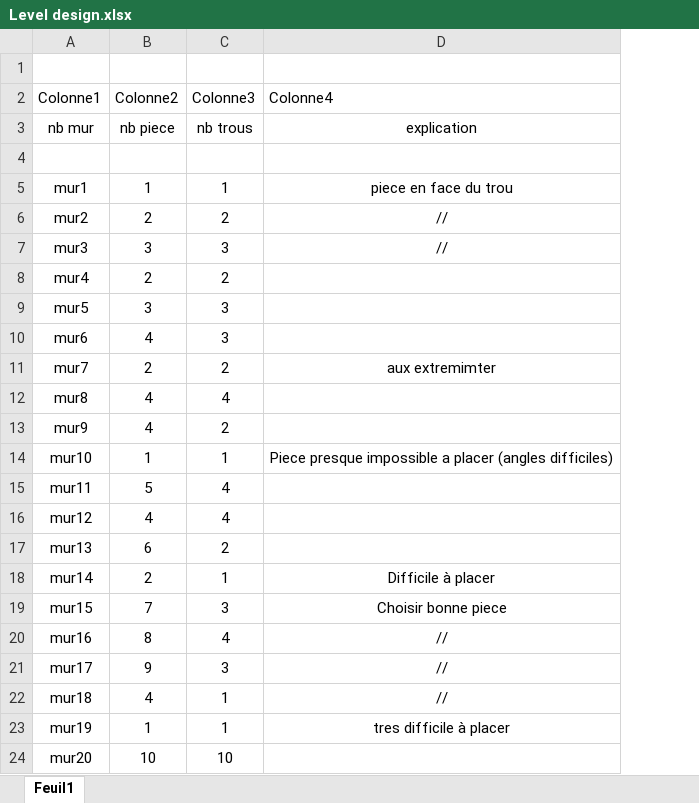
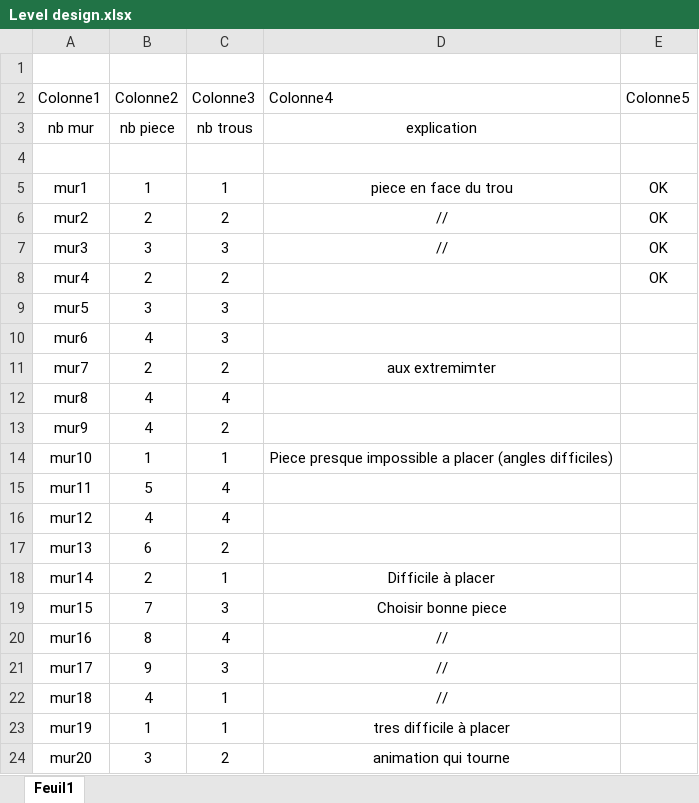
Before and after one commit to psyko33/tetrislike, an Excel workbook: Docs/Level design.xlsx, sheet Feuil1, drawn as a sheet; values as stored, in another font and other column widths than the file's, no borders; table styles not drawn; the diff names each change by its address in the sheet, - before the commit and + after, or states it on an @@ line.

```diff
--- a/Docs/Level design.xlsx (sheet Feuil1)
+++ b/Docs/Level design.xlsx (sheet Feuil1)
+column E (Colonne5), rows 5-8: all OK
-B24 (Colonne2): 10
+B24 (Colonne2): 3
-C24 (Colonne3): 10
+C24 (Colonne3): 2
-D24 (Colonne4): (empty)
+D24 (Colonne4): animation qui tourne
```
Also changed, not shown: Docs/Planning.xlsx, 13 other files.
